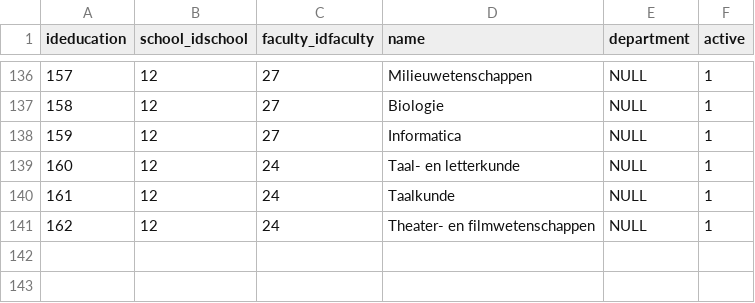
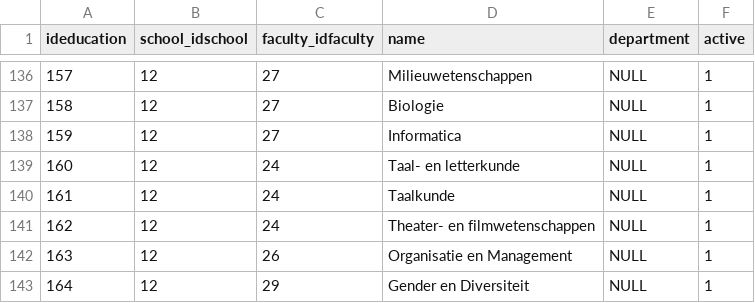
Before and after one commit to Dreamlock/wwinkel, a CSV file: CSV/education.csv, drawn as a sheet; only a part is shown, gaps mark what is left out; the diff names each change by its address in the sheet, - before the commit and + after, or states it on an @@ line.

```diff
--- a/CSV/education.csv
+++ b/CSV/education.csv
+row 142: 163 | 12 | 26 | Organisatie en Management | NULL | 1
+row 143: 164 | 12 | 29 | Gender en Diversiteit | NULL | 1
```
Also changed, not shown: CSV/faculty.csv, CSV/institution.csv, 14 other files.
